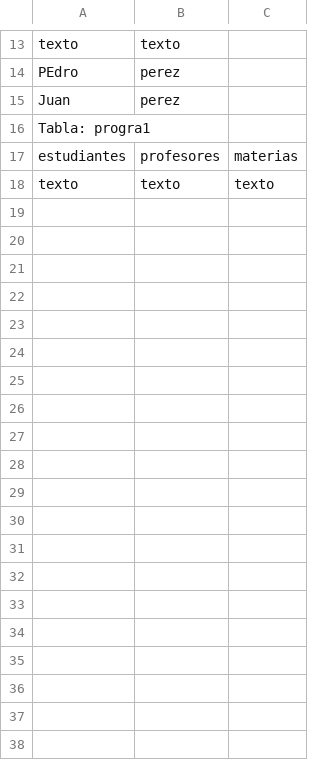
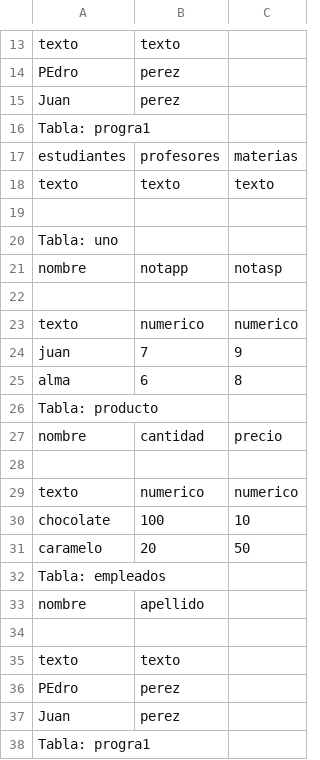
Before and after one commit to santiago-26utn/probando_trabajo, a CSV file: paquete/archivos/tablas.csv, drawn as a sheet; only a part is shown, gaps mark what is left out; the diff covers the shown part only.

```diff
--- a/paquete/archivos/tablas.csv
+++ b/paquete/archivos/tablas.csv
@@ -18 +18,21 @@ estudiantes,profesores,materias
 texto,texto,texto
+,,
+Tabla: uno
+nombre,notapp,notasp
+
+texto,numerico,numerico
+juan,7,9
+alma,6,8
+Tabla: producto
+nombre,cantidad,precio
+
+texto,numerico,numerico
+chocolate,100,10
+caramelo,20,50
+Tabla: empleados
+nombre,apellido
+
+texto,texto
+PEdro,perez
+Juan,perez
+Tabla: progra1
```
Also changed, not shown: 11 added rows elsewhere in this file, 4 other files.
